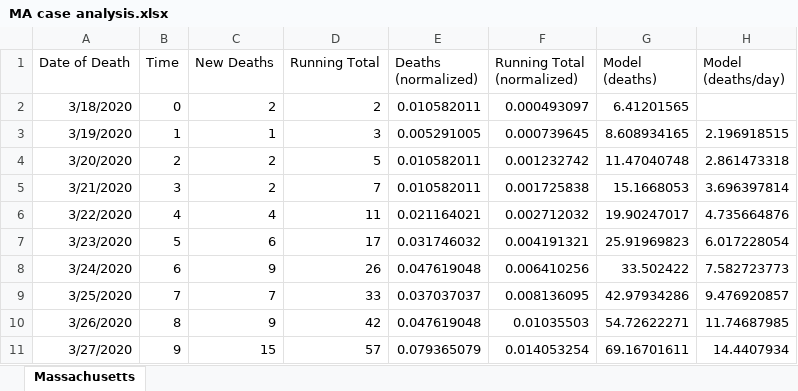
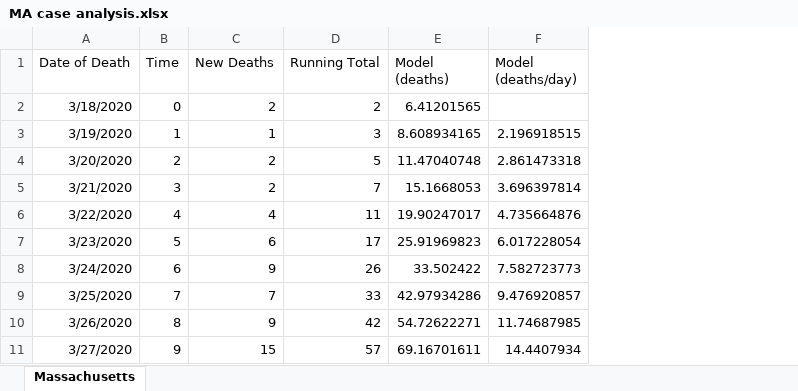
Before and after one commit to AthanasiusOfAlex/MA-Covid-project, an Excel workbook: MA case analysis.xlsx, sheet Massachusetts, drawn as a sheet; only a part is shown; values as stored, in another font and other column widths than the file's, no borders; charts and pictures and table styles not drawn; the diff names each change by its address in the sheet, - before the commit and + after, or states it on an @@ line.

Commit message:
Update MA case analysis.xlsx

```diff
--- a/MA case analysis.xlsx (sheet Massachusetts)
+++ b/MA case analysis.xlsx (sheet Massachusetts)
-column E (Deaths (normalized)), rows 2-11: 0.010582011 | 0.005291005 | 0.010582011 | 0.010582011 | 0.021164021 | 0.031746032 | 0.047619048 | 0.037037037 | 0.047619048 | 0.079365079
-column F (Running Total (normalized)), rows 2-11: 0.000493097 | 0.000739645 | 0.001232742 | 0.001725838 | 0.002712032 | 0.004191321 | 0.006410256 | 0.008136095 | 0.01035503 | 0.014053254
```
Also changed, not shown: formulas that keep their value, charts or pictures.
